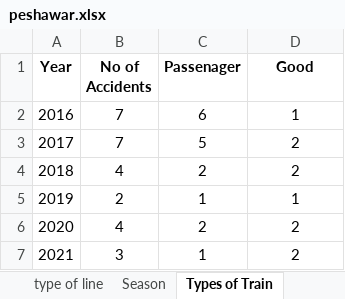
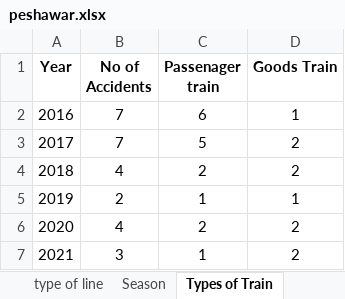
Before and after one commit to Nasir-Hussain-Datascientist/railway-accidents-data-analysis, an Excel workbook: revised/peshawar/peshawar.xlsx, sheet Types of Train, drawn as a sheet; values as stored, in another font and other column widths than the file's, no borders; the diff names each change by its address in the sheet, - before the commit and + after, or states it on an @@ line.

```diff
--- a/revised/peshawar/peshawar.xlsx (sheet Types of Train)
+++ b/revised/peshawar/peshawar.xlsx (sheet Types of Train)
-C1: Passenager
+C1: Passenager train
-D1: Good
+D1: Goods Train
```
Also changed, not shown: 40 other files.
